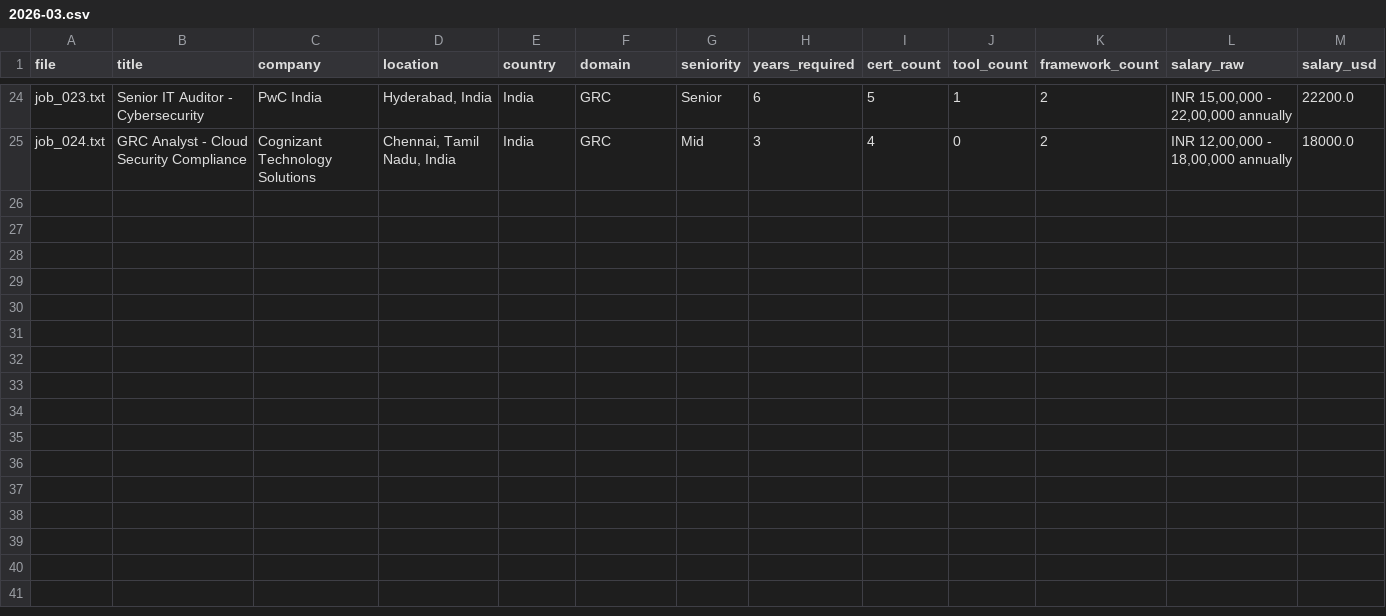
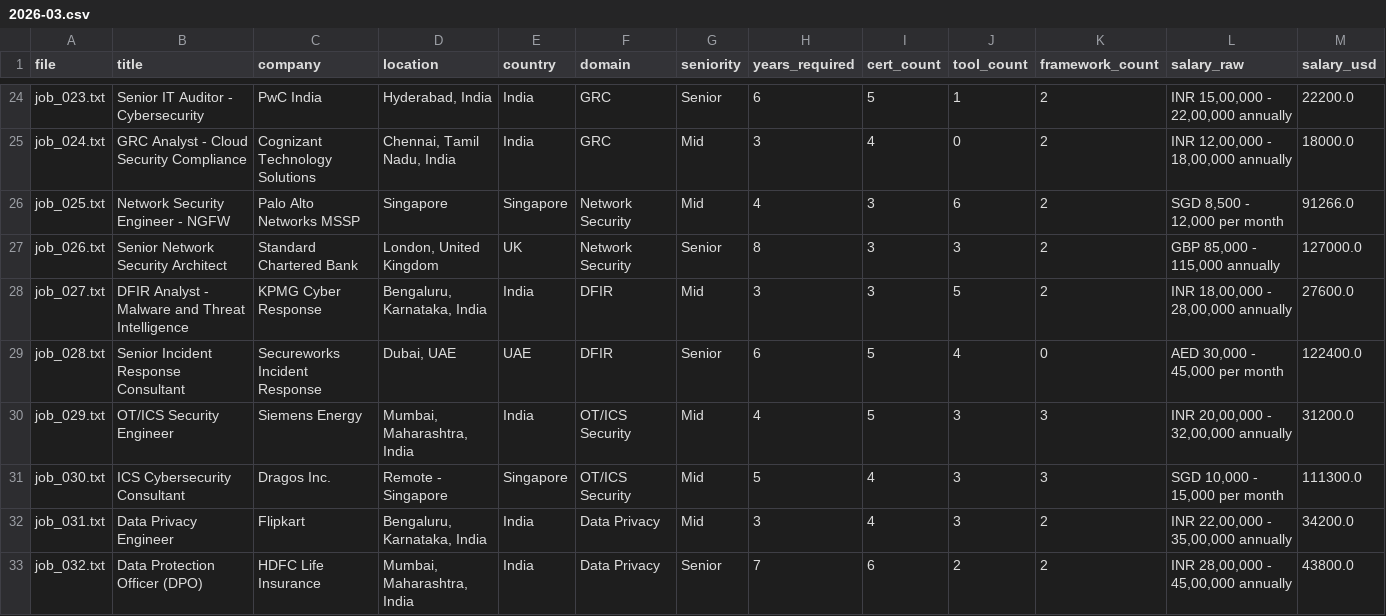
Before and after one commit to regantemudo/Cybersecurity-Skill-Inflation-Index, a CSV file: data/processed/2026-03.csv, drawn as a sheet; only a part is shown, gaps mark what is left out; rows hold the shown columns only; the diff names each change by its address in the sheet, - before the commit and + after, or states it on an @@ line.

```diff
--- a/data/processed/2026-03.csv
+++ b/data/processed/2026-03.csv
+row 26: job_025.txt | Network Security Engineer - NGFW | Palo Alto Networks MSSP | Singapore | Singapore | Network Security | Mid | 4 | 3 | 6 | 2 | SGD 8,500 - 12,000 per month | 91266.0
+row 27: job_026.txt | Senior Network Security Architect | Standard Chartered Bank | London, United Kingdom | UK | Network Security | Senior | 8 | 3 | 3 | 2 | GBP 85,000 - 115,000 annually | 127000.0
+row 28: job_027.txt | DFIR Analyst - Malware and Threat Intelligence | KPMG Cyber Response | Bengaluru, Karnataka, India | India | DFIR | Mid | 3 | 3 | 5 | 2 | INR 18,00,000 - 28,00,000 annually | 27600.0
+row 29: job_028.txt | Senior Incident Response Consultant | Secureworks Incident Response | Dubai, UAE | UAE | DFIR | Senior | 6 | 5 | 4 | 0 | AED 30,000 - 45,000 per month | 122400.0
+row 30: job_029.txt | OT/ICS Security Engineer | Siemens Energy | Mumbai, Maharashtra, India | India | OT/ICS Security | Mid | 4 | 5 | 3 | 3 | INR 20,00,000 - 32,00,000 annually | 31200.0
+row 31: job_030.txt | ICS Cybersecurity Consultant | Dragos Inc. | Remote - Singapore | Singapore | OT/ICS Security | Mid | 5 | 4 | 3 | 3 | SGD 10,000 - 15,000 per month | 111300.0
+row 32: job_031.txt | Data Privacy Engineer | Flipkart | Bengaluru, Karnataka, India | India | Data Privacy | Mid | 3 | 4 | 3 | 2 | INR 22,00,000 - 35,00,000 annually | 34200.0
+row 33: job_032.txt | Data Protection Officer (DPO) | HDFC Life Insurance | Mumbai, Maharashtra, India | India | Data Privacy | Senior | 7 | 6 | 2 | 2 | INR 28,00,000 - 45,00,000 annually | 43800.0
```
Also changed, not shown: data/processed/country_index.csv, data/processed/domain_index.csv, 10 other files.
